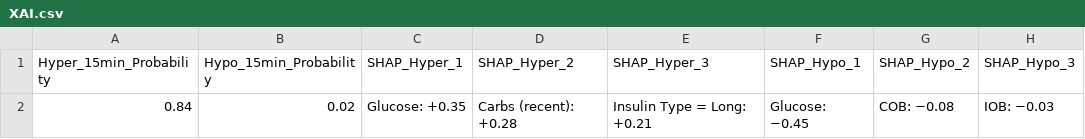
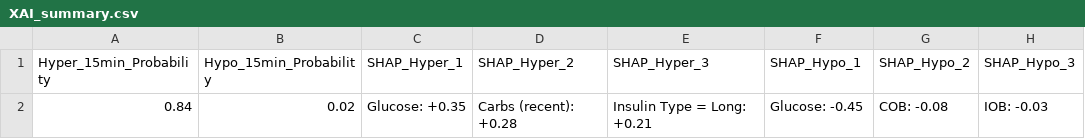
Before and after one commit to emmacscs/FinalProjectThesis, a CSV file: testings/XAI_summary.csv (was testings/XAI.csv), drawn as a sheet.

```diff
--- a/testings/XAI.csv
+++ b/testings/XAI_summary.csv
@@ -1,2 +1,2 @@
 Hyper_15min_Probability,Hypo_15min_Probability,SHAP_Hyper_1,SHAP_Hyper_2,SHAP_Hyper_3,SHAP_Hypo_1,SHAP_Hypo_2,SHAP_Hypo_3
-0.84,0.02,Glucose: +0.35,Carbs (recent): +0.28,Insulin Type = Long: +0.21,Glucose: −0.45,COB: −0.08,IOB: −0.03
+0.84,0.02,Glucose: +0.35,Carbs (recent): +0.28,Insulin Type = Long: +0.21,Glucose: -0.45,COB: -0.08,IOB: -0.03
```
Also changed, not shown: testings/influential_and_insulin_event.csv, 3 other files.
